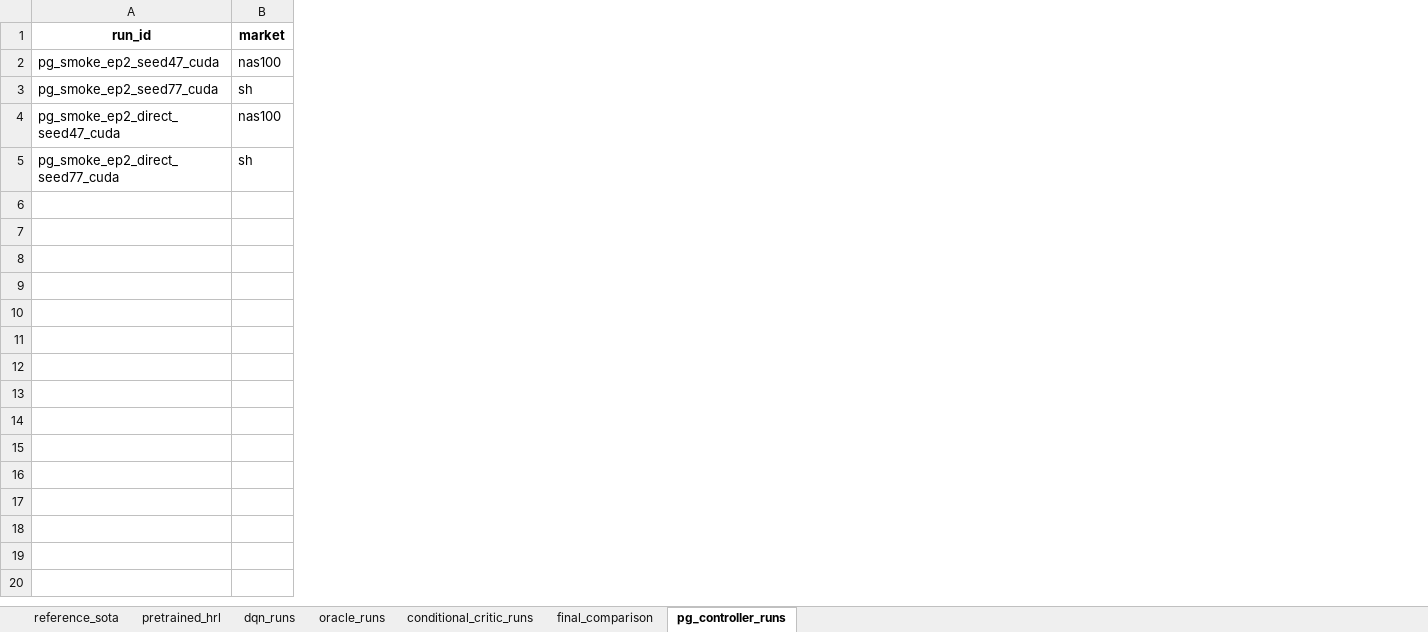
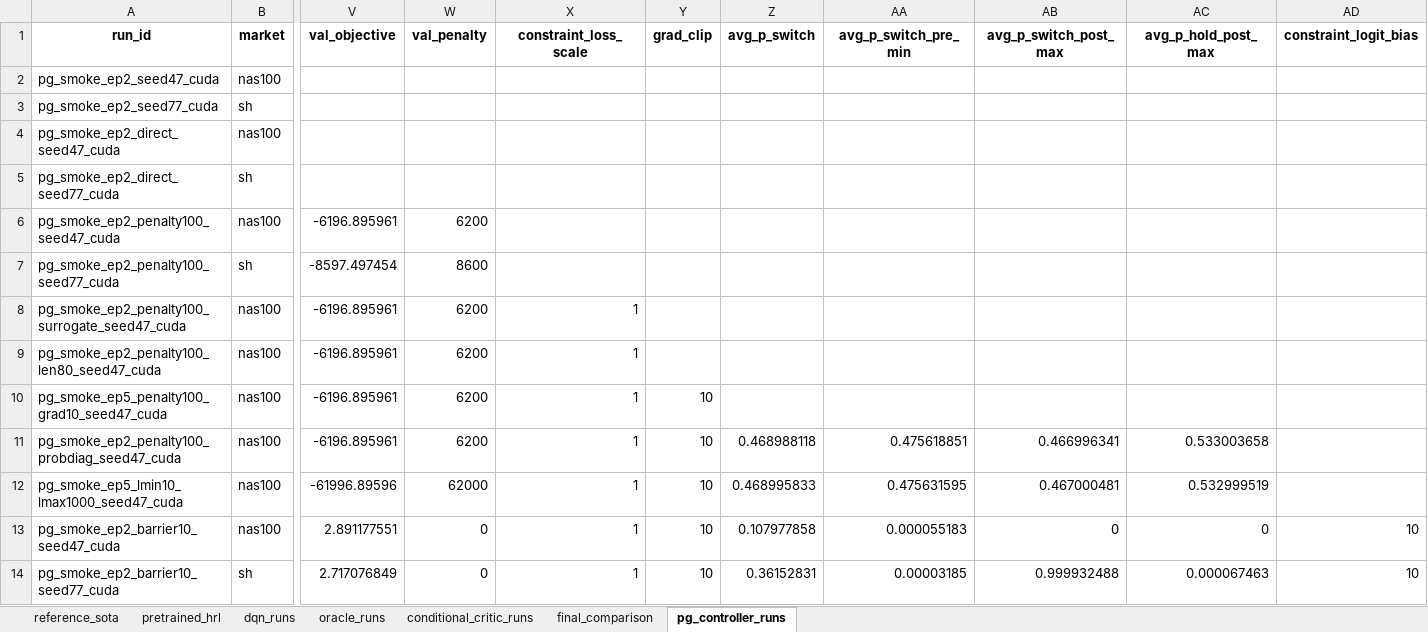
Before and after one commit to sakito1/KD4RL_plus, an Excel workbook: result.xlsx, sheet pg_controller_runs, drawn as a sheet; only a part is shown, gaps mark what is left out; values as stored, in another font and other column widths than the file's, no borders; rows hold the shown columns only; the diff names each change by its address in the sheet, - before the commit and + after, or states it on an @@ line.

Commit message:
Fix PG controller holding constraints

```diff
--- a/result.xlsx (sheet pg_controller_runs)
+++ b/result.xlsx (sheet pg_controller_runs)
+column V (val_objective), empty
+column W (val_penalty), empty
+column X (constraint_loss_scale), empty
+column Y (grad_clip), empty
+column Z (avg_p_switch), empty
+column AA (avg_p_switch_pre_min), empty
+column AB (avg_p_switch_post_max), empty
+column AC (avg_p_hold_post_max), empty
+column AD (constraint_logit_bias), empty
+row 6: pg_smoke_ep2_penalty100_seed47_cuda | nas100 | -6196.895961 | 6200
+row 7: pg_smoke_ep2_penalty100_seed77_cuda | sh | -8597.497454 | 8600
+row 8: pg_smoke_ep2_penalty100_surrogate_seed47_cuda | nas100 | -6196.895961 | 6200 | 1
+row 9: pg_smoke_ep2_penalty100_len80_seed47_cuda | nas100 | -6196.895961 | 6200 | 1
+row 10: pg_smoke_ep5_penalty100_grad10_seed47_cuda | nas100 | -6196.895961 | 6200 | 1 | 10
+row 11: pg_smoke_ep2_penalty100_probdiag_seed47_cuda | nas100 | -6196.895961 | 6200 | 1 | 10 | 0.468988118 | 0.475618851 | 0.466996341 | 0.533003658
+row 12: pg_smoke_ep5_lmin10_lmax1000_seed47_cuda | nas100 | -61996.89596 | 62000 | 1 | 10 | 0.468995833 | 0.475631595 | 0.467000481 | 0.532999519
+row 13: pg_smoke_ep2_barrier10_seed47_cuda | nas100 | 2.891177551 | 0 | 1 | 10 | 0.107977858 | 0.000055183 | 0 | 0 | 10
+row 14: pg_smoke_ep2_barrier10_seed77_cuda | sh | 2.717076849 | 0 | 1 | 10 | 0.36152831 | 0.00003185 | 0.999932488 | 0.000067463 | 10
```
Also changed, not shown: 2 other files.
